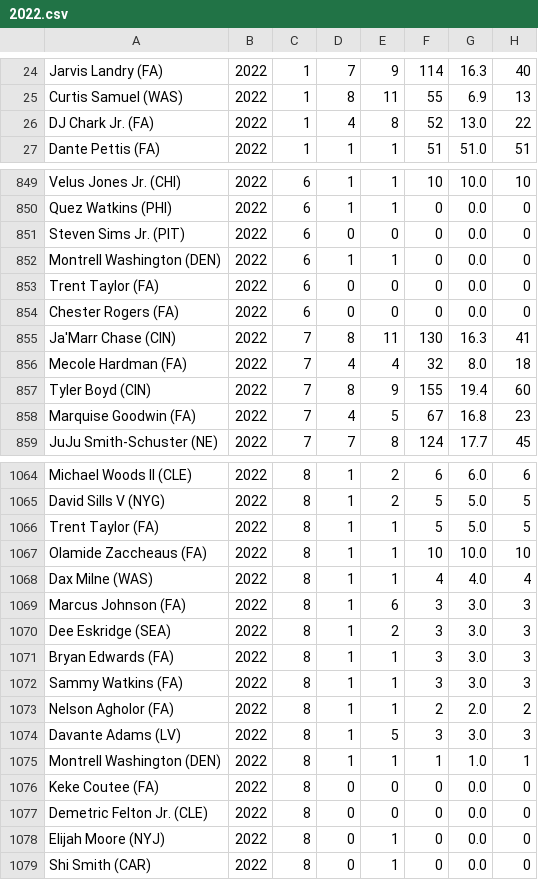
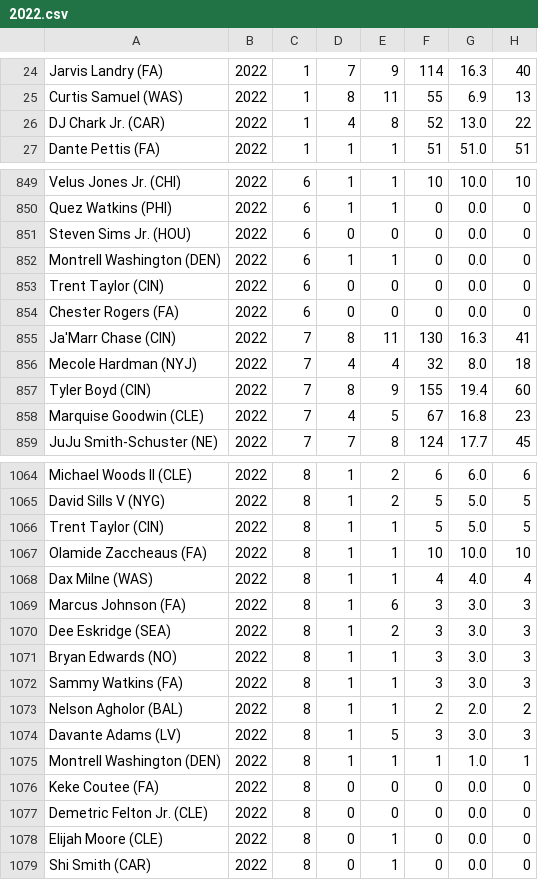
Before and after one commit to cthunes/fantasy-football-project, a CSV file: football-data/raw/wr/2022.csv, drawn as a sheet; only a part is shown, gaps mark what is left out; the diff covers the shown part only; the diff names each change by its address in the sheet, - before the commit and + after, or states it on an @@ line.

```diff
--- a/football-data/raw/wr/2022.csv
+++ b/football-data/raw/wr/2022.csv
-A26: DJ Chark Jr. (FA)
+A26: DJ Chark Jr. (CAR)
-A851: Steven Sims Jr. (PIT)
+A851: Steven Sims Jr. (HOU)
-A853: Trent Taylor (FA)
+A853: Trent Taylor (CIN)
-A856: Mecole Hardman (FA)
+A856: Mecole Hardman (NYJ)
-A858: Marquise Goodwin (FA)
+A858: Marquise Goodwin (CLE)
-A1066: Trent Taylor (FA)
+A1066: Trent Taylor (CIN)
-A1071: Bryan Edwards (FA)
+A1071: Bryan Edwards (NO)
-A1073: Nelson Agholor (FA)
+A1073: Nelson Agholor (BAL)
-A1078: Elijah Moore (NYJ)
+A1078: Elijah Moore (CLE)
```
Also changed, not shown: 117 edited cells elsewhere in this file, football-data/aggregated/rb/all.csv, football-data/raw/rb/2019.csv, 28 other files.
